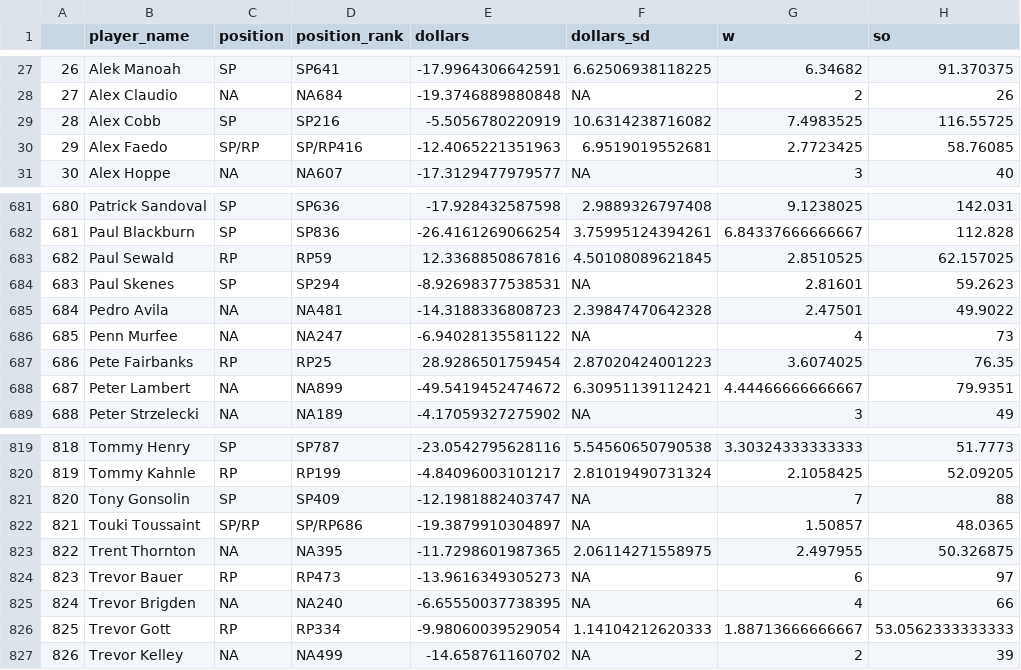
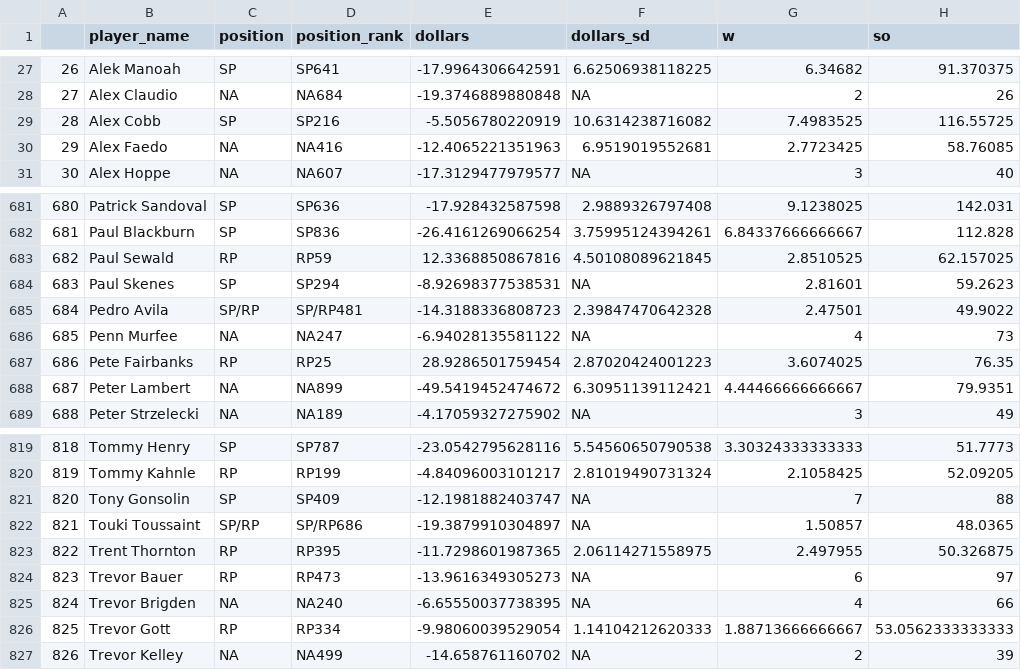
Before and after one commit to SamuelLachance/Betting, a CSV file: ottoneu/all_pitchers.csv, drawn as a sheet; only a part is shown, gaps mark what is left out; the diff names each change by its address in the sheet, - before the commit and + after, or states it on an @@ line.

```diff
--- a/ottoneu/all_pitchers.csv
+++ b/ottoneu/all_pitchers.csv
-C30 (position): SP/RP
+C30 (position): NA
-D30 (position_rank): SP/RP416
+D30 (position_rank): NA416
-C685 (position): NA
+C685 (position): SP/RP
-D685 (position_rank): NA481
+D685 (position_rank): SP/RP481
-C823 (position): NA
+C823 (position): RP
-D823 (position_rank): NA395
+D823 (position_rank): RP395
```
Also changed, not shown: ottoneu/bum_bum_pitchers.csv, ottoneu/dani_rojas_hitters.csv, 3 other files.
